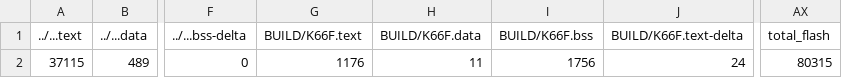
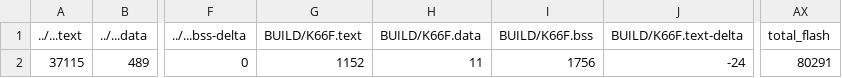
Before and after one commit to GakuSenDeSu/HW_2, a CSV file: HW_2_7SegmentDisplay/BUILD/K66F/GCC_ARM/HW_2_7SegmentDisplay_map.csv, drawn as a sheet; only a part is shown, gaps mark what is left out; the diff names each change by its address in the sheet, - before the commit and + after, or states it on an @@ line.

```diff
--- a/HW_2_7SegmentDisplay/BUILD/K66F/GCC_ARM/HW_2_7SegmentDisplay_map.csv
+++ b/HW_2_7SegmentDisplay/BUILD/K66F/GCC_ARM/HW_2_7SegmentDisplay_map.csv
-G2 (BUILD/K66F.text): 1176
+G2 (BUILD/K66F.text): 1152
-J2 (BUILD/K66F.text-delta): 24
+J2 (BUILD/K66F.text-delta): -24
-AX2 (total_flash): 80315
+AX2 (total_flash): 80291
```
Also changed, not shown: 9 other files.
